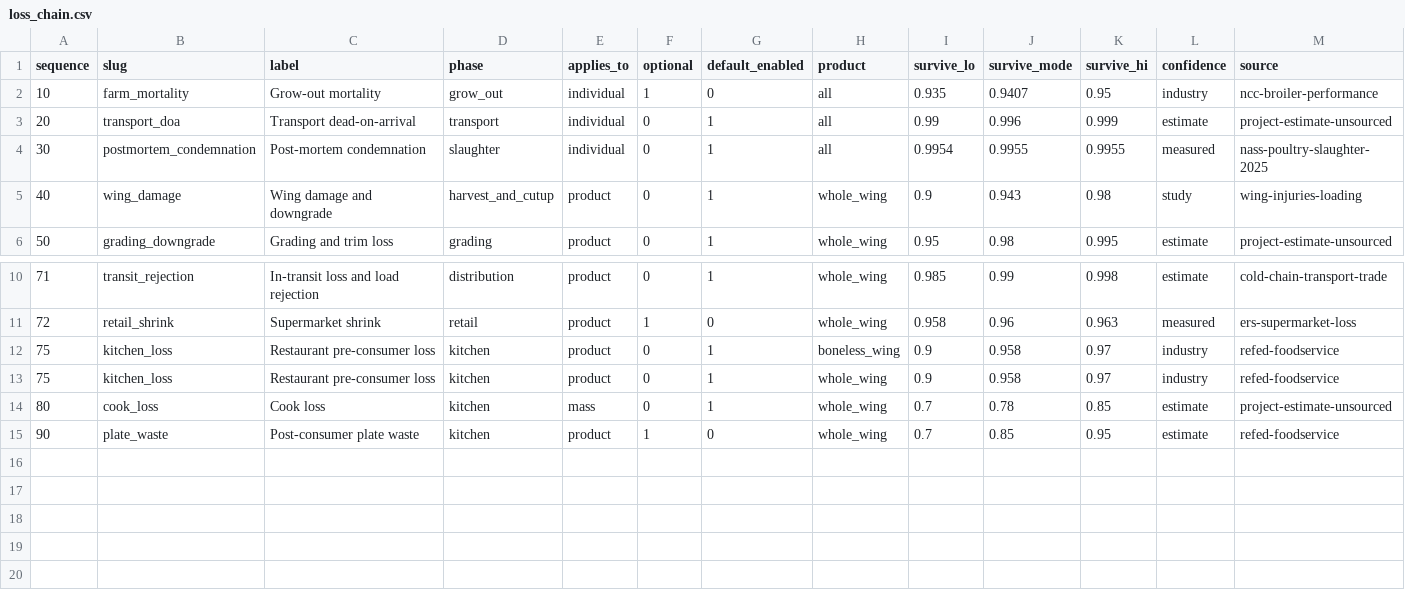
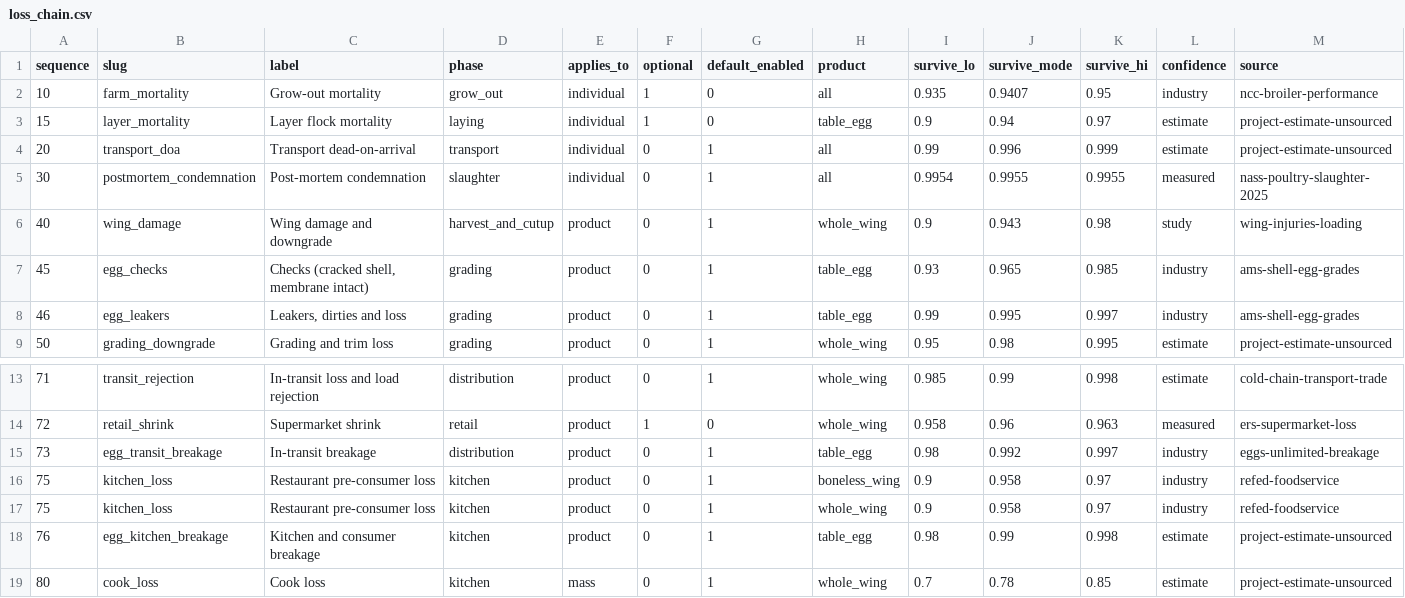
Before and after one commit to gmhoward9289-ops/counting-chicken-wings, a CSV file: data/exports/loss_chain.csv, drawn as a sheet; only a part is shown, gaps mark what is left out; the shorter side is filled out with more unchanged rows.

```diff
--- a/data/exports/loss_chain.csv
+++ b/data/exports/loss_chain.csv
@@ -2,2 +2,3 @@ sequence,slug,label,phase,applies_to,optional,default_enabled,product,survive_lo
 10,farm_mortality,Grow-out mortality,grow_out,individual,1,0,all,0.935,0.9407,0.95,industry,ncc-broiler-performance
+15,layer_mortality,Layer flock mortality,laying,individual,1,0,table_egg,0.9,0.94,0.97,estimate,project-estimate-unsourced
 20,transport_doa,Transport dead-on-arrival,transport,individual,0,1,all,0.99,0.996,0.999,estimate,project-estimate-unsourced
@@ -5,2 +6,4 @@ sequence,slug,label,phase,applies_to,optional,default_enabled,product,survive_lo
 40,wing_damage,Wing damage and downgrade,harvest_and_cutup,product,0,1,whole_wing,0.9,0.943,0.98,study,wing-injuries-loading
+45,egg_checks,"Checks (cracked shell, membrane intact)",grading,product,0,1,table_egg,0.93,0.965,0.985,industry,ams-shell-egg-grades
+46,egg_leakers,"Leakers, dirties and loss",grading,product,0,1,table_egg,0.99,0.995,0.997,industry,ams-shell-egg-grades
 50,grading_downgrade,Grading and trim loss,grading,product,0,1,whole_wing,0.95,0.98,0.995,estimate,project-estimate-unsourced
@@ -11,4 +14,6 @@ sequence,slug,label,phase,applies_to,optional,default_enabled,product,survive_lo
 72,retail_shrink,Supermarket shrink,retail,product,1,0,whole_wing,0.958,0.96,0.963,measured,ers-supermarket-loss
+73,egg_transit_breakage,In-transit breakage,distribution,product,0,1,table_egg,0.98,0.992,0.997,industry,eggs-unlimited-breakage
 75,kitchen_loss,Restaurant pre-consumer loss,kitchen,product,0,1,boneless_wing,0.9,0.958,0.97,industry,refed-foodservice
 75,kitchen_loss,Restaurant pre-consumer loss,kitchen,product,0,1,whole_wing,0.9,0.958,0.97,industry,refed-foodservice
+76,egg_kitchen_breakage,Kitchen and consumer breakage,kitchen,product,0,1,table_egg,0.98,0.99,0.998,estimate,project-estimate-unsourced
 80,cook_loss,Cook loss,kitchen,mass,0,1,whole_wing,0.7,0.78,0.85,estimate,project-estimate-unsourced
```
Also changed, not shown: data/exports/facts.csv, data/exports/nutrition.csv, 13 other files.
